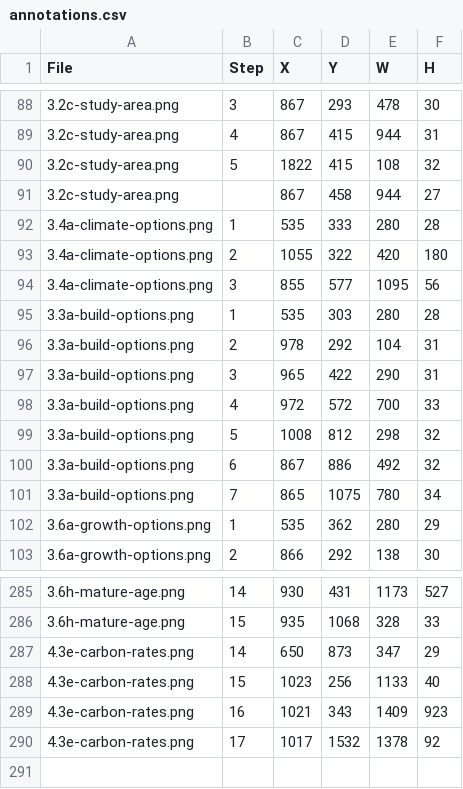
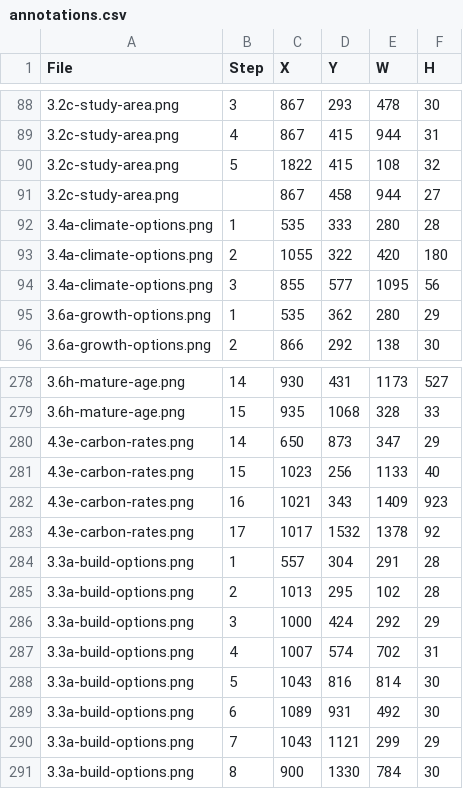
Before and after one commit to bsleeter/lucasCore, a CSV file: docs/guide/annotations.csv, drawn as a sheet; only a part is shown, gaps mark what is left out.

```diff
--- a/docs/guide/annotations.csv
+++ b/docs/guide/annotations.csv
@@ -94,9 +94,2 @@ File,Step,X,Y,W,H
 3.4a-climate-options.png,3,855,577,1095,56
-3.3a-build-options.png,1,535,303,280,28
-3.3a-build-options.png,2,978,292,104,31
-3.3a-build-options.png,3,965,422,290,31
-3.3a-build-options.png,4,972,572,700,33
-3.3a-build-options.png,5,1008,812,298,32
-3.3a-build-options.png,6,867,886,492,32
-3.3a-build-options.png,7,865,1075,780,34
 3.6a-growth-options.png,1,535,362,280,29
@@ -290 +283,9 @@ File,Step,X,Y,W,H
 4.3e-carbon-rates.png,17,1017,1532,1378,92
+3.3a-build-options.png,1,557,304,291,28
+3.3a-build-options.png,2,1013,295,102,28
+3.3a-build-options.png,3,1000,424,292,29
+3.3a-build-options.png,4,1007,574,702,31
+3.3a-build-options.png,5,1043,816,814,30
+3.3a-build-options.png,6,1089,931,492,30
+3.3a-build-options.png,7,1043,1121,299,29
+3.3a-build-options.png,8,900,1330,784,30
```
Also changed, not shown: docs/guide/crops.csv, 1 other file.
